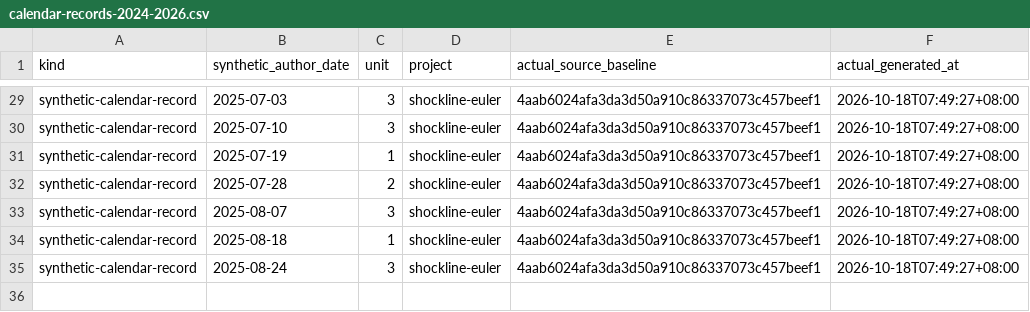
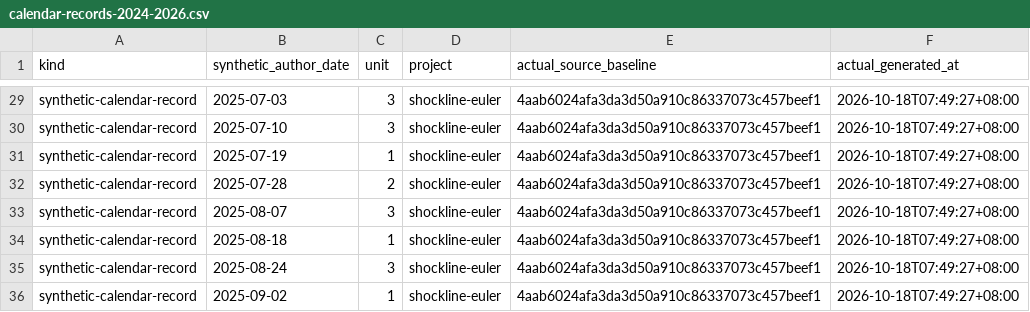
Before and after one commit to Khalil-Work/shockline-euler, a CSV file: docs/calendar-records-2024-2026.csv, drawn as a sheet; only a part is shown, gaps mark what is left out; the diff names each change by its address in the sheet, - before the commit and + after, or states it on an @@ line.

Commit message:
docs: synthetic calendar record 2025-09-02 unit 1
Documentation calendar reconstruction generated on 2026-10-18. Historical author dates do not date source development.

```diff
--- a/docs/calendar-records-2024-2026.csv
+++ b/docs/calendar-records-2024-2026.csv
+row 36: synthetic-calendar-record | 2025-09-02 | 1 | shockline-euler | 4aab6024afa3da3d50a910c86337073c457beef1 | 2026-10-18T07:49:27+08:00
```
